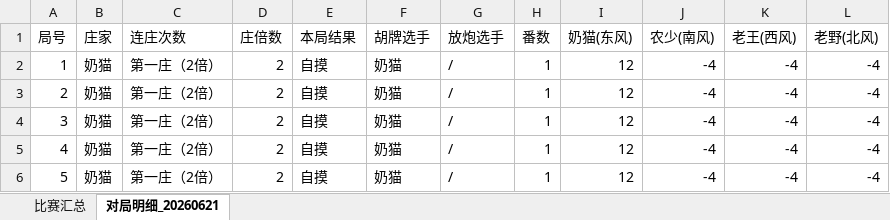
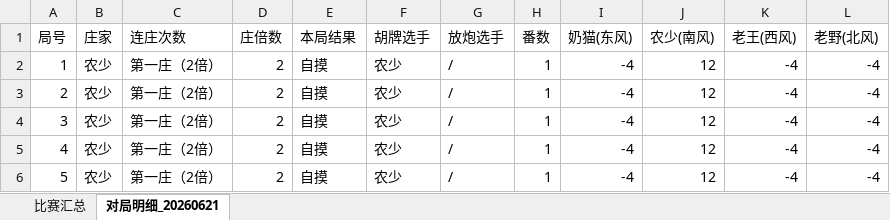
Before and after one commit to rainbin47/majiang-game, an Excel workbook: 麻坛所有比赛数据.xlsx, sheet 对局明细_20260621, drawn as a sheet; values as stored, in another font and other column widths than the file's, no borders; the diff names each change by its address in the sheet, - before the commit and + after, or states it on an @@ line.

Commit message:
更新比赛数据 2026-06-21 16:17

```diff
--- a/麻坛所有比赛数据.xlsx (sheet 对局明细_20260621)
+++ b/麻坛所有比赛数据.xlsx (sheet 对局明细_20260621)
-B2:B6 (庄家): 奶猫
+B2:B6 (庄家): 农少
-F2:F6 (胡牌选手): 奶猫
+F2:F6 (胡牌选手): 农少
-I2:I6 (奶猫(东风)): 12
+I2:I6 (奶猫(东风)): -4
-J2:J6 (农少(南风)): -4
+J2:J6 (农少(南风)): 12
```
Also changed, not shown: sheet 比赛汇总.
